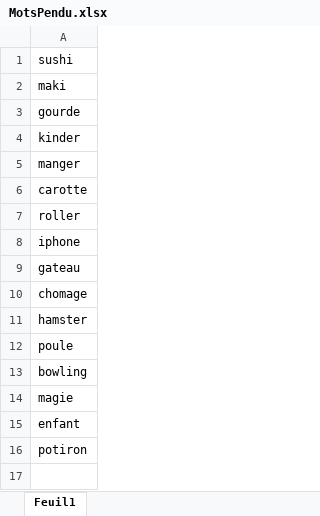
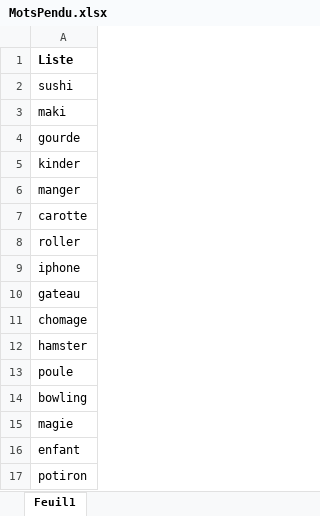
Before and after one commit to Alispirale/PythonTraining, an Excel workbook: MotsPendu.xlsx, sheet Feuil1, drawn as a sheet; values as stored, in another font and other column widths than the file's, no borders; the diff names each change by its address in the sheet, - before the commit and + after, or states it on an @@ line.

Commit message:
pendu

```diff
--- a/MotsPendu.xlsx (sheet Feuil1)
+++ b/MotsPendu.xlsx (sheet Feuil1)
+row 1: Liste
```
Also changed, not shown: 8 other files.
